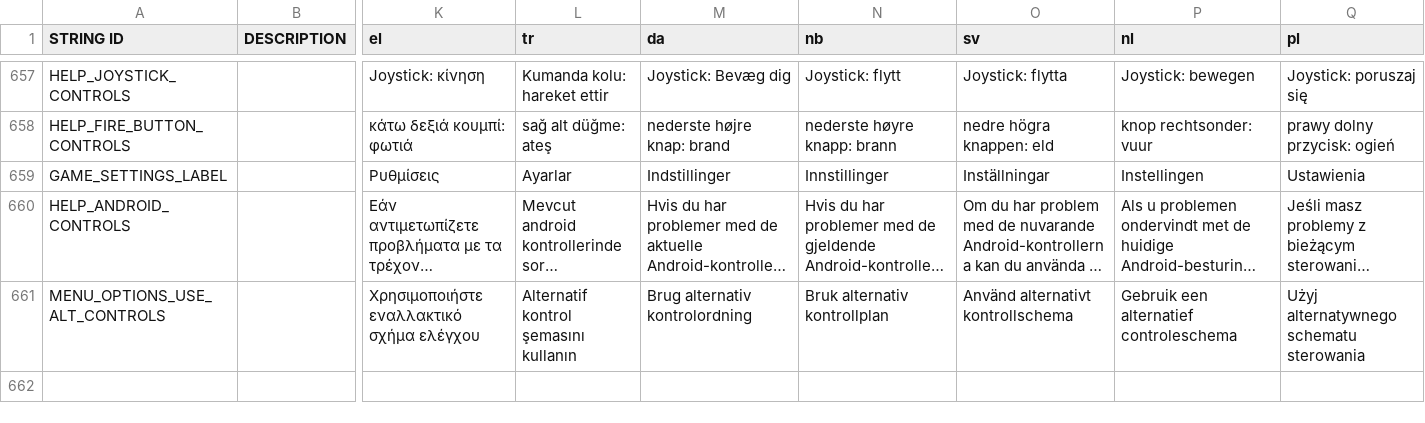
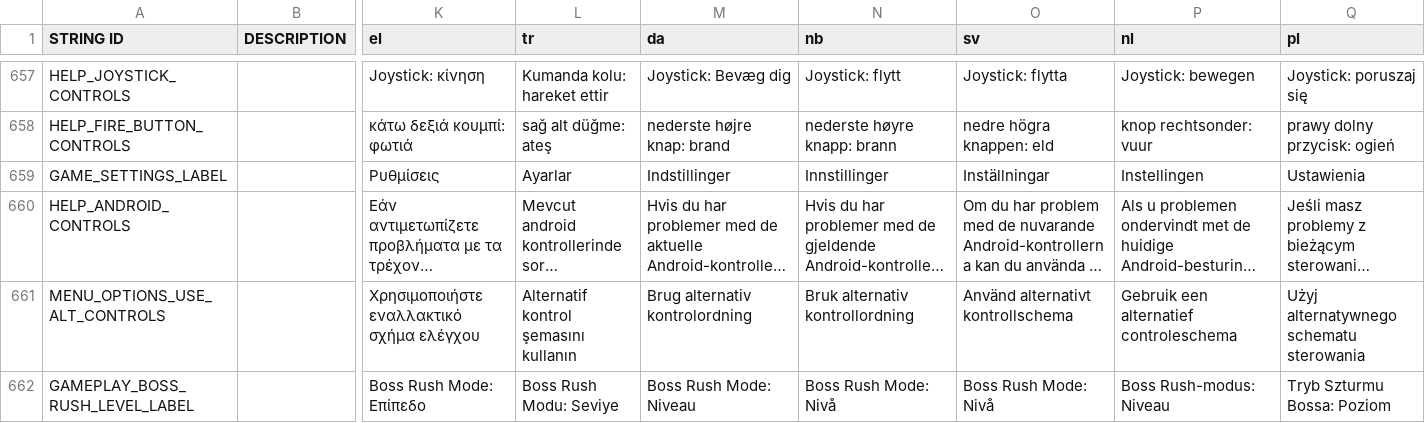
Before and after one commit to mlm-games/asteroids-revenge, a CSV file: locale/translations.csv, drawn as a sheet; only a part is shown, gaps mark what is left out; long unchanged cells end in …; rows hold the shown columns only; the diff covers the shown part only; the diff names each change by its address in the sheet, - before the commit and + after, or states it on an @@ line.

```diff
--- a/locale/translations.csv
+++ b/locale/translations.csv
-N661 (nb): Bruk alternativ kontrollplan
+N661 (nb): Bruk alternativ kontrollordning
+row 662: GAMEPLAY_BOSS_RUSH_LEVEL_LABEL |  | Boss Rush Mode: Επίπεδο | Boss Rush Modu: Seviye | Boss Rush Mode: Niveau | Boss Rush Mode: Nivå | Boss Rush Mode: Nivå | Boss Rush-modus: Niveau | Tryb Szturmu Bossa: Poziom
```
Also changed, not shown: 1 added row and 4 edited cells elsewhere in this file, 44 other files.
